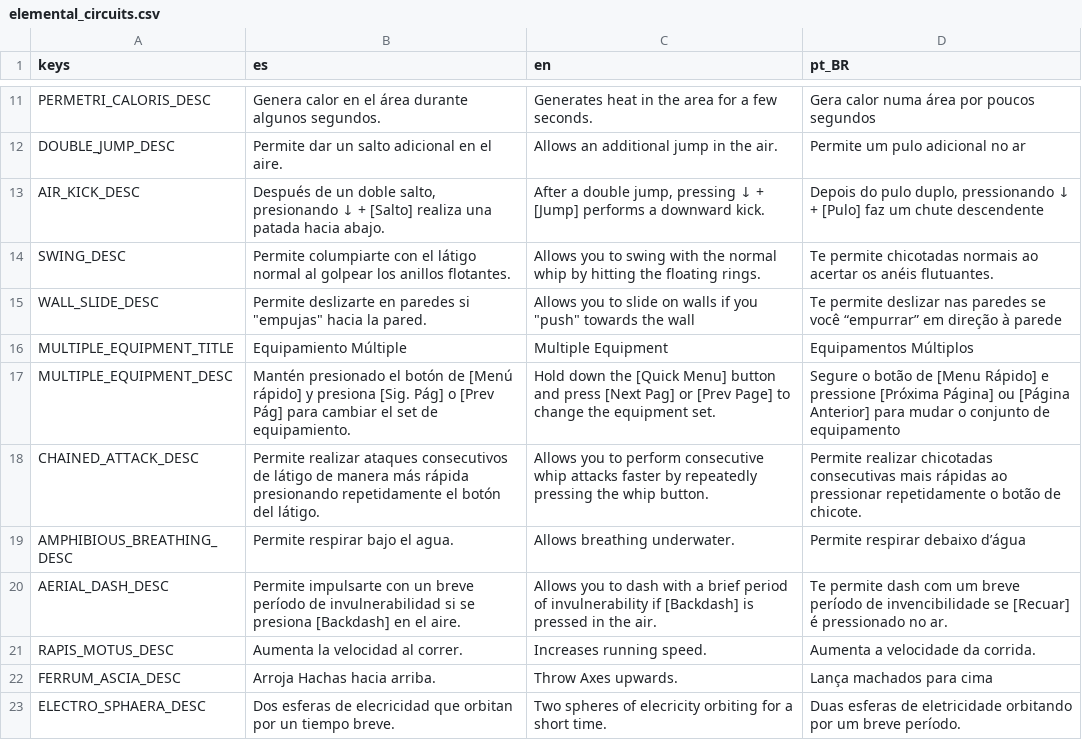
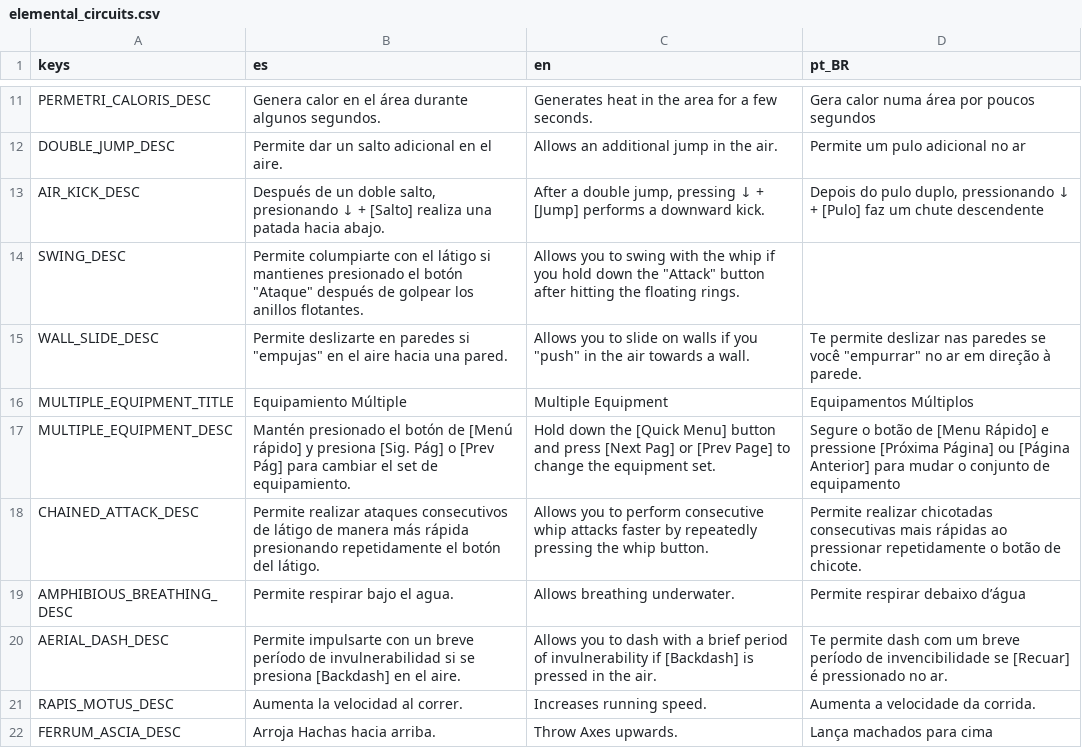
Before and after one commit to dannygaray60/toziuha-night-oota-revamped-translation, a CSV file: localization_order_of_the_alchemists/elemental_circuits.csv, drawn as a sheet; only a part is shown, gaps mark what is left out; the shorter side is filled out with more unchanged rows.

```diff
--- a/localization_order_of_the_alchemists/elemental_circuits.csv
+++ b/localization_order_of_the_alchemists/elemental_circuits.csv
@@ -13,4 +13,4 @@ DOUBLE_JUMP_DESC,Permite dar un salto adicional en el aire.,Allows an additional
 AIR_KICK_DESC,"Después de un doble salto, presionando ↓ + [Salto] realiza una patada hacia abajo.","After a double jump, pressing ↓ + [Jump] performs a downward kick.","Depois do pulo duplo, pressionando ↓ + [Pulo] faz um chute descendente"
-SWING_DESC,Permite columpiarte con el látigo normal al golpear los anillos flotantes.,Allows you to swing with the normal whip by hitting the floating rings.,Te permite chicotadas normais ao acertar os anéis flutuantes.
-WALL_SLIDE_DESC,"Permite deslizarte en paredes si ""empujas"" hacia la pared.","Allows you to slide on walls if you ""push"" towards the wall",Te permite deslizar nas paredes se você “empurrar” em direção à parede
+SWING_DESC,"Permite columpiarte con el látigo si mantienes presionado el botón ""Ataque"" después de golpear los anillos flotantes.","Allows you to swing with the whip if you hold down the ""Attack"" button after hitting the floating rings.",
+WALL_SLIDE_DESC,"Permite deslizarte en paredes si ""empujas"" en el aire hacia una pared.","Allows you to slide on walls if you ""push"" in the air towards a wall.","Te permite deslizar nas paredes se você ""empurrar"" no ar em direção à parede."
 MULTIPLE_EQUIPMENT_TITLE,Equipamiento Múltiple,Multiple Equipment,Equipamentos Múltiplos
```
Also changed, not shown: localization_order_of_the_alchemists/inventory.csv, localization_order_of_the_alchemists/localizations.csv, 4 other files.
